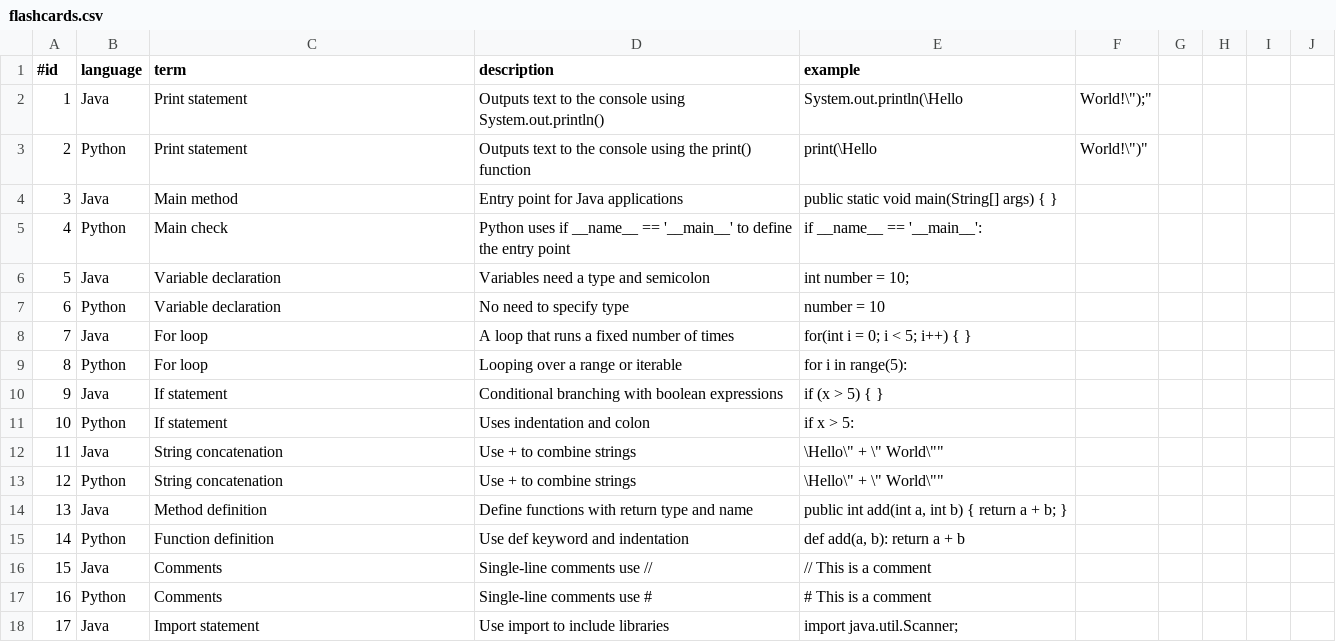
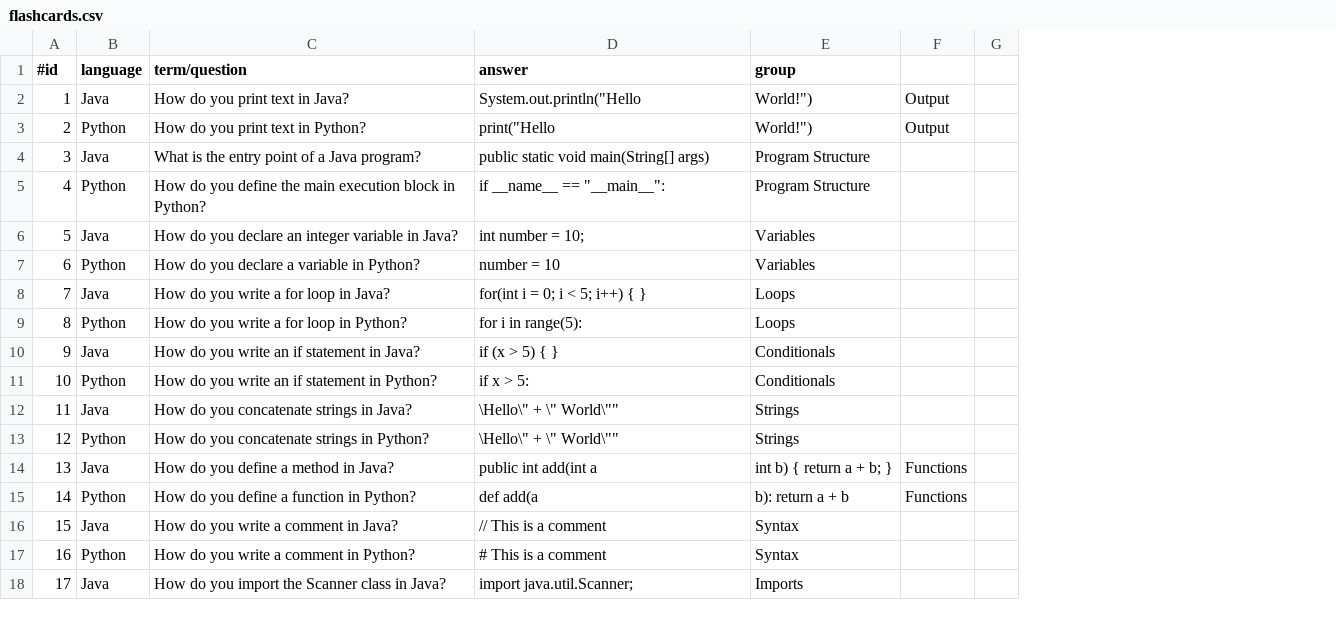
Before and after one commit to DaCosta-Dana/CoBible, a CSV file: CoBible/Resources/flashcards.csv, drawn as a sheet; only a part is shown; removed rows and columns are numbered as before the commit, all else as after; the diff covers the shown part only; the diff names each change by its address in the sheet, - before the commit and + after, or states it on an @@ line.

Commit message:
flashcards mookup 2

```diff
--- a/CoBible/Resources/flashcards.csv
+++ b/CoBible/Resources/flashcards.csv
-column D (description), rows 2-18: Outputs text to the console using System.out.println() | Outputs text to the console using the print() function | Entry point for Java applications | Python uses if __name__ == '__main__' to define the entry point | Variables need a type and semicolon | No need to specify type | A loop that runs a fixed number of times | Looping over a range or iterable | Conditional branching with boolean expressions | Uses indentation and colon | Use + to combine strings | Use + to combine strings | Define functions with return type and name | Use def keyword and indentation | Single-line comments use // | Single-line comments use # | Use import to include libraries
-column F, rows 2-3: World!\");" | World!\")"
-column G, empty
-column H, empty
-column I, empty
-column J, empty
+column E (group), rows 2-18: World!") | World!") | Program Structure | Program Structure | Variables | Variables | Loops | Loops | Conditionals | Conditionals | Strings | Strings | int b) { return a + b; } | b): return a + b | Syntax | Syntax | Imports
+column F, rows 2-15: Output | Output |  |  |  |  |  |  |  |  |  |  | Functions | Functions
+column G, empty
-C1: term
+C1: term/question
-D1: example
+D1: answer
-C2 (term/question): Print statement
+C2 (term/question): How do you print text in Java?
-D2 (answer): System.out.println(\Hello
+D2 (answer): System.out.println("Hello
-C3 (term/question): Print statement
+C3 (term/question): How do you print text in Python?
-D3 (answer): print(\Hello
+D3 (answer): print("Hello
-C4 (term/question): Main method
+C4 (term/question): What is the entry point of a Java program?
-D4 (answer): public static void main(String[] args) { }
+D4 (answer): public static void main(String[] args)
-C5 (term/question): Main check
+C5 (term/question): How do you define the main execution block in Python?
-D5 (answer): if __name__ == '__main__':
+D5 (answer): if __name__ == "__main__":
-C6 (term/question): Variable declaration
+C6 (term/question): How do you declare an integer variable in Java?
-C7 (term/question): Variable declaration
+C7 (term/question): How do you declare a variable in Python?
-C8 (term/question): For loop
+C8 (term/question): How do you write a for loop in Java?
-C9 (term/question): For loop
+C9 (term/question): How do you write a for loop in Python?
-C10 (term/question): If statement
+C10 (term/question): How do you write an if statement in Java?
-C11 (term/question): If statement
+C11 (term/question): How do you write an if statement in Python?
-C12 (term/question): String concatenation
+C12 (term/question): How do you concatenate strings in Java?
-C13 (term/question): String concatenation
+C13 (term/question): How do you concatenate strings in Python?
-C14 (term/question): Method definition
+C14 (term/question): How do you define a method in Java?
-D14 (answer): public int add(int a, int b) { return a + b; }
+D14 (answer): public int add(int a
-C15 (term/question): Function definition
+C15 (term/question): How do you define a function in Python?
-D15 (answer): def add(a, b): return a + b
+D15 (answer): def add(a
-C16 (term/question): Comments
+C16 (term/question): How do you write a comment in Java?
-C17 (term/question): Comments
+C17 (term/question): How do you write a comment in Python?
-C18 (term/question): Import statement
+C18 (term/question): How do you import the Scanner class in Java?
```
Also changed, not shown: 25 edited cells elsewhere in this file, 2 other files.
